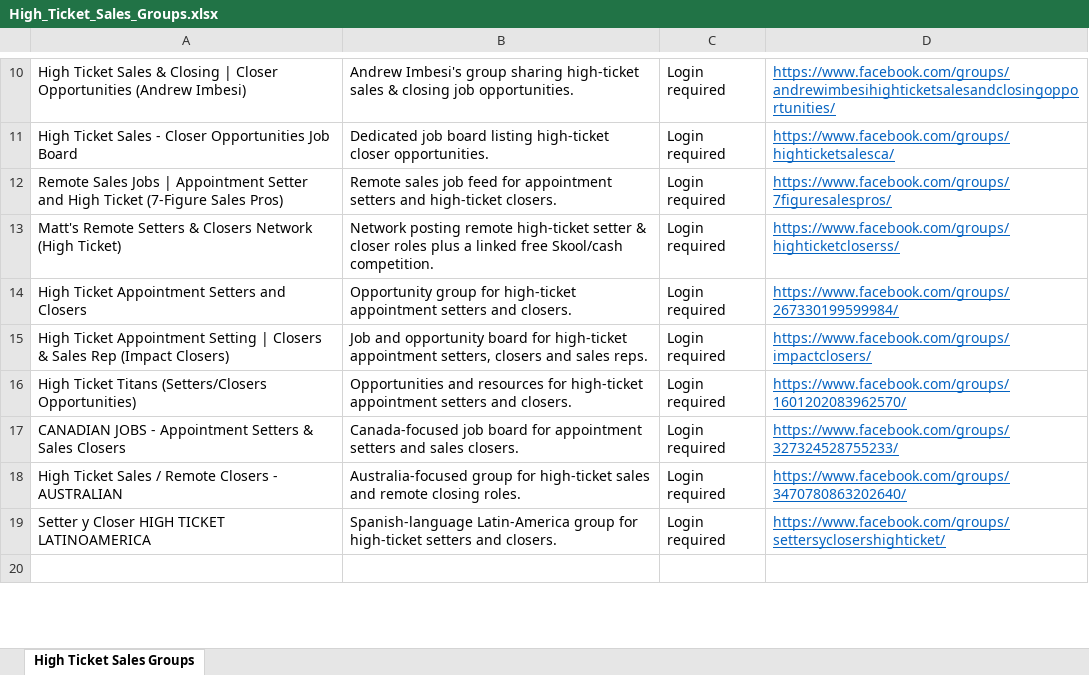
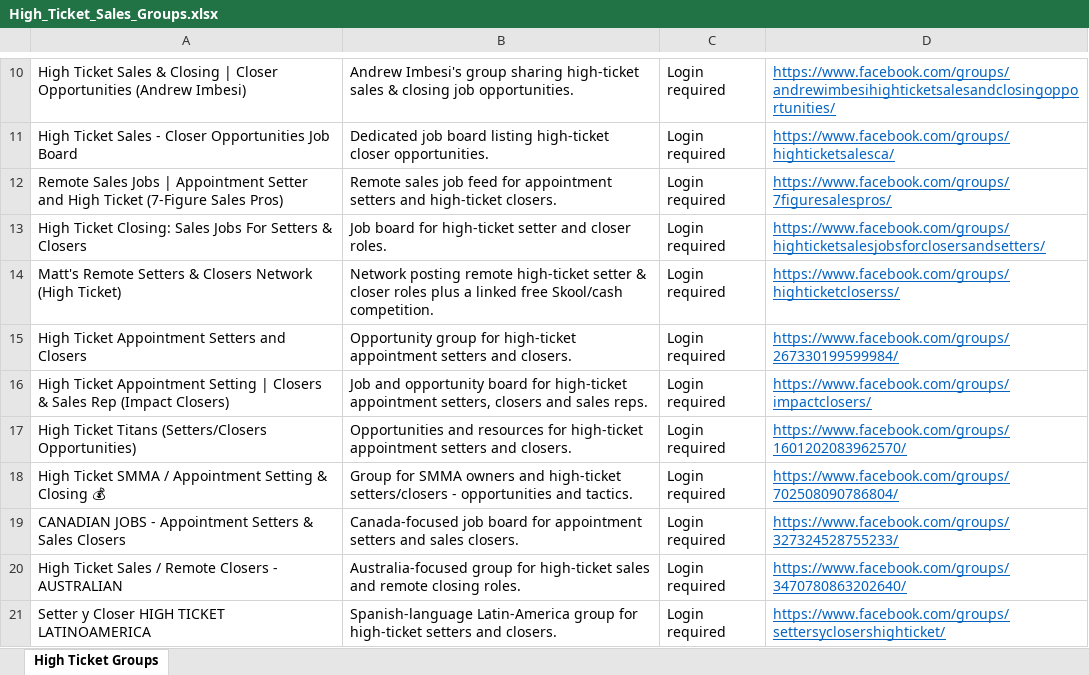
Before and after one commit to annaaimodel/better-prompt-ai-main, an Excel workbook: High_Ticket_Sales_Groups.xlsx, sheet High Ticket Groups, drawn as a sheet; only a part is shown, gaps mark what is left out; the shorter side is filled out with more unchanged rows; values as stored, in another font and other column widths than the file's, no borders; the diff covers the shown part only; the diff names each change by its address in the sheet, - before the commit and + after, or states it on an @@ line.

```diff
--- a/High_Ticket_Sales_Groups.xlsx (sheet High Ticket Groups)
+++ b/High_Ticket_Sales_Groups.xlsx (sheet High Ticket Groups)
-sheet tab: High Ticket Sales Groups
+sheet tab: High Ticket Groups
+row 13: High Ticket Closing: Sales Jobs For Setters & Closers | Job board for high-ticket setter and closer roles. | Login required | https://www.facebook.com/groups/highticketsalesjobsforclosersandsetters/
+row 18: High Ticket SMMA / Appointment Setting & Closing 💰 | Group for SMMA owners and high-ticket setters/closers - opportunities and tactics. | Login required | https://www.facebook.com/groups/702508090786804/
```
Also changed, not shown: 49 added rows, 8 edited cells and cell formats elsewhere in this sheet, 2 other files.
